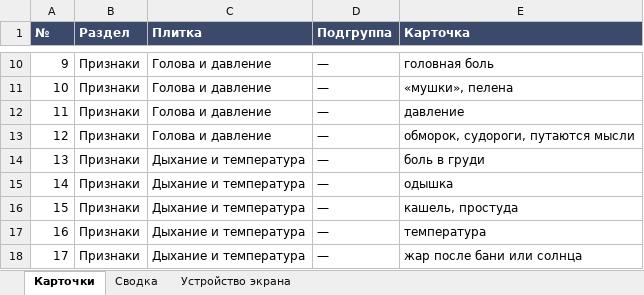
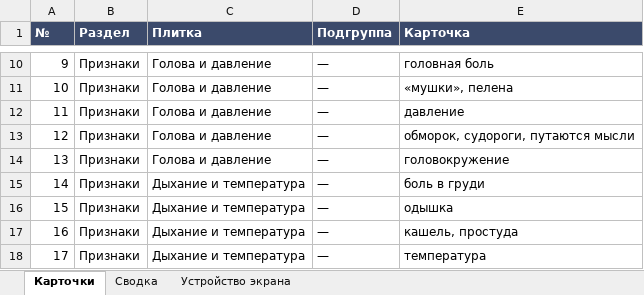
Before and after one commit to 9479797/gigiena-beremennosti, an Excel workbook: themes/theme-0/plitki-navigatora.xlsx, sheet Карточки, drawn as a sheet; only a part is shown, gaps mark what is left out; the shorter side is filled out with more unchanged rows; values as stored, in another font and other column widths than the file's, no borders; charts and pictures not drawn; addresses are those after the commit; the diff names each change by its address in the sheet, - before the commit and + after, or states it on an @@ line.

```diff
--- a/themes/theme-0/plitki-navigatora.xlsx (sheet Карточки)
+++ b/themes/theme-0/plitki-navigatora.xlsx (sheet Карточки)
+row 14: 13 | Признаки | Голова и давление | — | головокружение
@@ column A (№) renumbered from row 15 down @@
```
Also changed, not shown: sheet Сводка, charts or pictures, 4 other files.
